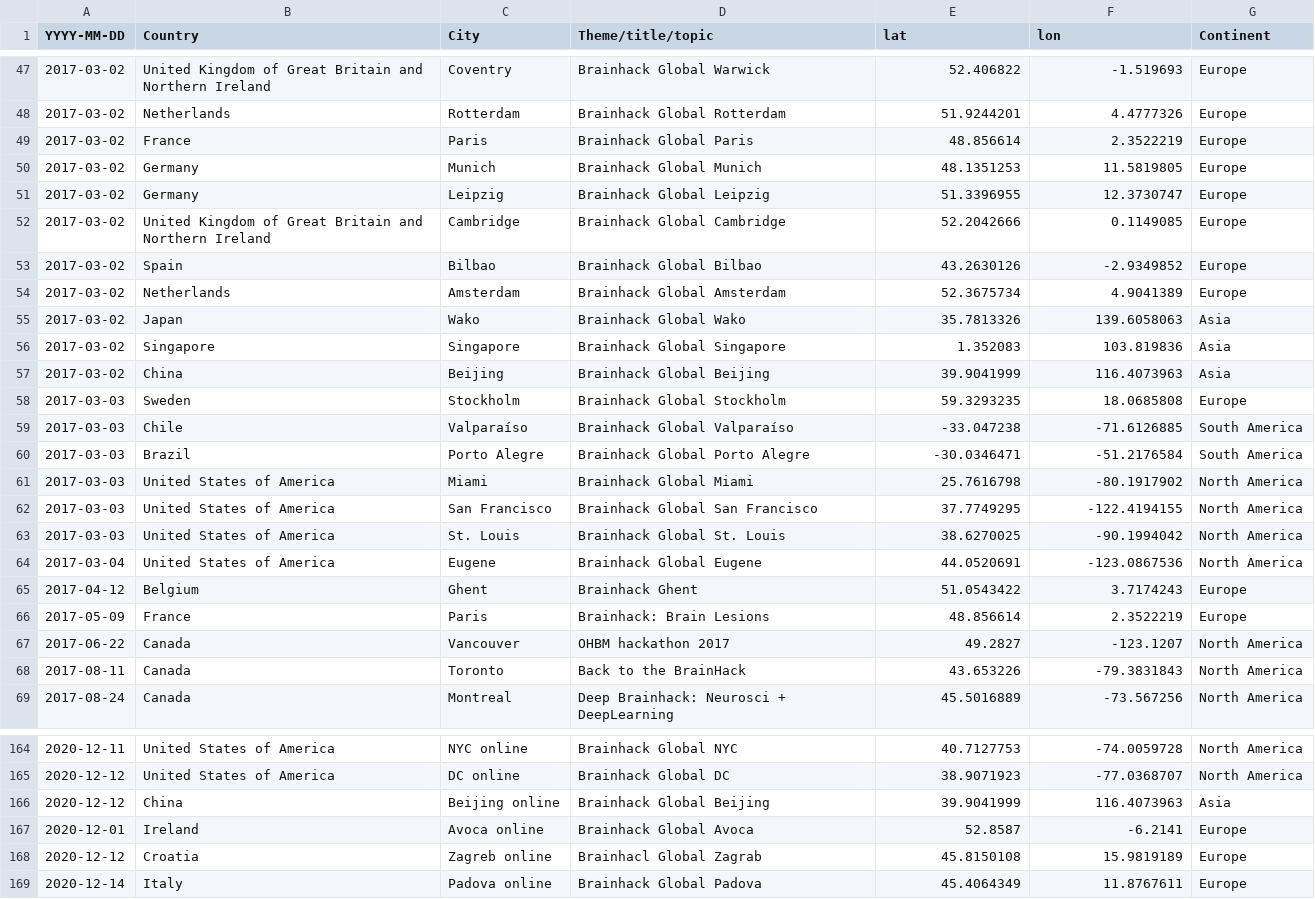
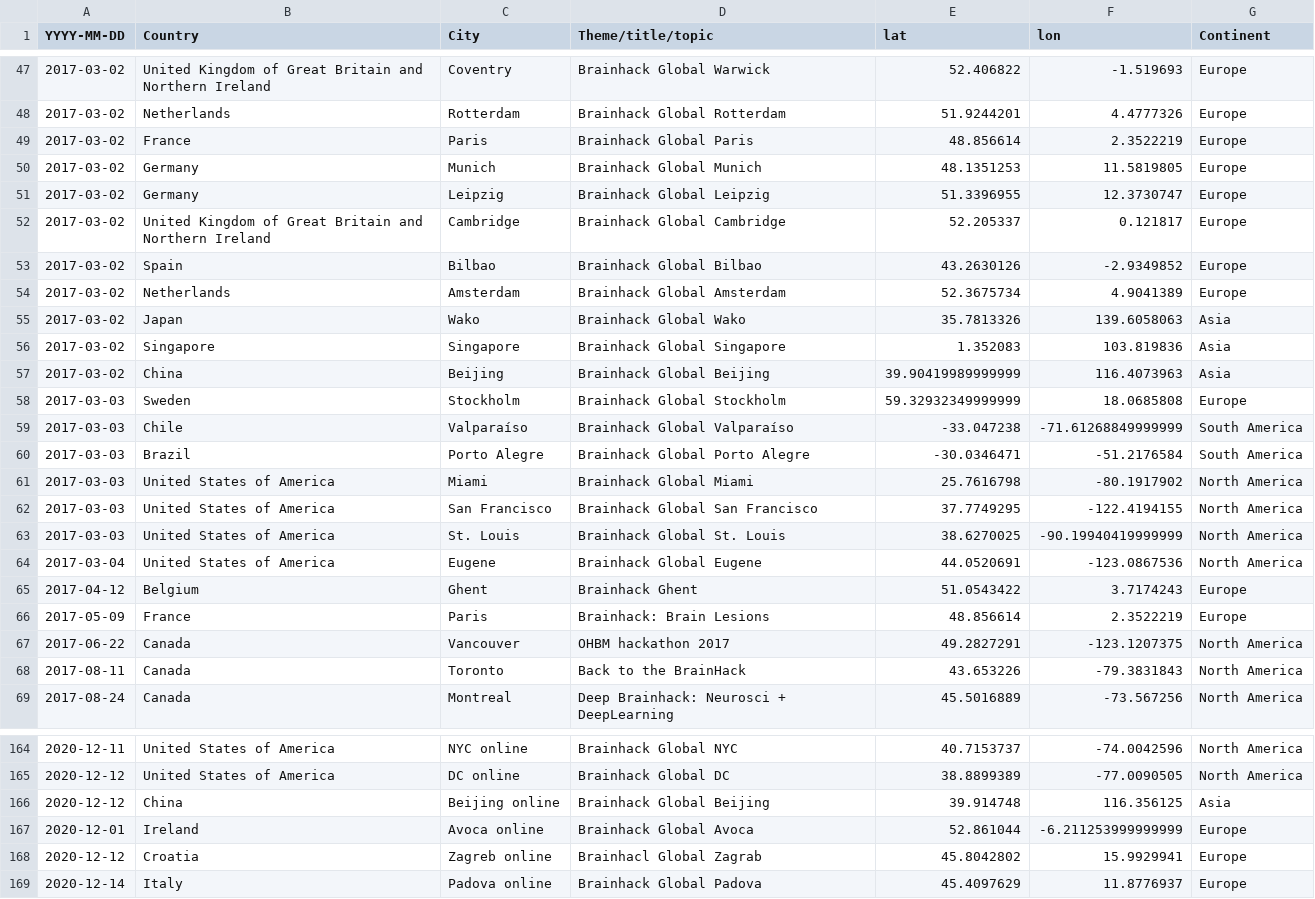
Before and after one commit to brainhackorg/brainhack_jupyter_book, a CSV file: data/brainhack-timeline.csv, drawn as a sheet; only a part is shown, gaps mark what is left out; the diff covers the shown part only.

```diff
--- a/data/brainhack-timeline.csv
+++ b/data/brainhack-timeline.csv
@@ -51,3 +51,3 @@ YYYY-MM-DD,Country,City,Theme/title/topic,lat,lon,Continent
 2017-03-02,Germany,Leipzig,Brainhack Global Leipzig,51.3396955,12.3730747,Europe
-2017-03-02,United Kingdom of Great Britain and Northern Ireland,Cambridge,Brainhack Global Cambridge,52.2042666,0.1149085,Europe
+2017-03-02,United Kingdom of Great Britain and Northern Ireland,Cambridge,Brainhack Global Cambridge,52.205337,0.121817,Europe
 2017-03-02,Spain,Bilbao,Brainhack Global Bilbao,43.2630126,-2.9349852,Europe
@@ -56,5 +56,5 @@ YYYY-MM-DD,Country,City,Theme/title/topic,lat,lon,Continent
 2017-03-02,Singapore,Singapore,Brainhack Global Singapore,1.352083,103.819836,Asia
-2017-03-02,China,Beijing,Brainhack Global Beijing,39.9041999,116.4073963,Asia
-2017-03-03,Sweden,Stockholm,Brainhack Global Stockholm,59.3293235,18.0685808,Europe
-2017-03-03,Chile,Valparaíso,Brainhack Global Valparaíso,-33.047238,-71.6126885,South America
+2017-03-02,China,Beijing,Brainhack Global Beijing,39.90419989999999,116.4073963,Asia
+2017-03-03,Sweden,Stockholm,Brainhack Global Stockholm,59.32932349999999,18.0685808,Europe
+2017-03-03,Chile,Valparaíso,Brainhack Global Valparaíso,-33.047238,-71.61268849999999,South America
 2017-03-03,Brazil,Porto Alegre,Brainhack Global Porto Alegre,-30.0346471,-51.2176584,South America
@@ -62,3 +62,3 @@ YYYY-MM-DD,Country,City,Theme/title/topic,lat,lon,Continent
 2017-03-03,United States of America,San Francisco,Brainhack Global San Francisco,37.7749295,-122.4194155,North America
-2017-03-03,United States of America,St. Louis,Brainhack Global St. Louis,38.6270025,-90.1994042,North America
+2017-03-03,United States of America,St. Louis,Brainhack Global St. Louis,38.6270025,-90.19940419999999,North America
 2017-03-04,United States of America,Eugene,Brainhack Global Eugene,44.0520691,-123.0867536,North America
@@ -66,3 +66,3 @@ YYYY-MM-DD,Country,City,Theme/title/topic,lat,lon,Continent
 2017-05-09,France,Paris,Brainhack: Brain Lesions,48.856614,2.3522219,Europe
-2017-06-22,Canada,Vancouver,OHBM hackathon 2017,49.2827,-123.1207,North America
+2017-06-22,Canada,Vancouver,OHBM hackathon 2017,49.2827291,-123.1207375,North America
 2017-08-11,Canada,Toronto,Back to the BrainHack,43.653226,-79.3831843,North America
@@ -164,6 +164,6 @@ YYYY-MM-DD,Country,City,Theme/title/topic,lat,lon,Continent
-2020-12-11,United States of America,NYC online,Brainhack Global NYC,40.7127753,-74.0059728,North America
-2020-12-12,United States of America,DC online,Brainhack Global DC,38.9071923,-77.0368707,North America
-2020-12-12,China,Beijing online,Brainhack Global Beijing,39.9041999,116.4073963,Asia
-2020-12-01,Ireland,Avoca online,Brainhack Global Avoca,52.8587,-6.2141,Europe
-2020-12-12,Croatia,Zagreb online,Brainhacl Global Zagrab,45.8150108,15.9819189,Europe
-2020-12-14,Italy ,Padova online,Brainhack Global Padova,45.4064349,11.8767611,Europe
+2020-12-11,United States of America,NYC online,Brainhack Global NYC,40.7153737,-74.0042596,North America
+2020-12-12,United States of America,DC online,Brainhack Global DC,38.8899389,-77.0090505,North America
+2020-12-12,China,Beijing online,Brainhack Global Beijing,39.914748,116.356125,Asia
+2020-12-01,Ireland,Avoca online,Brainhack Global Avoca,52.861044,-6.211253999999999,Europe
+2020-12-12,Croatia,Zagreb online,Brainhacl Global Zagrab,45.8042802,15.9929941,Europe
+2020-12-14,Italy ,Padova online,Brainhack Global Padova,45.4097629,11.8776937,Europe
```
Also changed, not shown: 63 edited cells elsewhere in this file.
